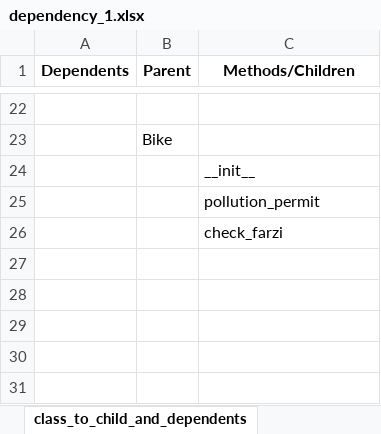
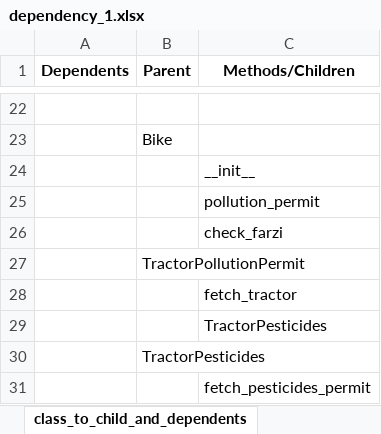
Before and after one commit to kebab-mai-haddi/gruml, an Excel workbook: inheritance_and_dependencies/dependency_1.xlsx, sheet class_to_child_and_dependents, drawn as a sheet; only a part is shown, gaps mark what is left out; values as stored, in another font and other column widths than the file's, no borders; the diff names each change by its address in the sheet, - before the commit and + after, or states it on an @@ line.

Commit message:
first plot after adding multiple source code support.

```diff
--- a/inheritance_and_dependencies/dependency_1.xlsx (sheet class_to_child_and_dependents)
+++ b/inheritance_and_dependencies/dependency_1.xlsx (sheet class_to_child_and_dependents)
+row 27:  | TractorPollutionPermit
+row 28:  |  | fetch_tractor
+row 29:  |  | TractorPesticides
+row 30:  | TractorPesticides
+row 31:  |  | fetch_pesticides_permit
```
